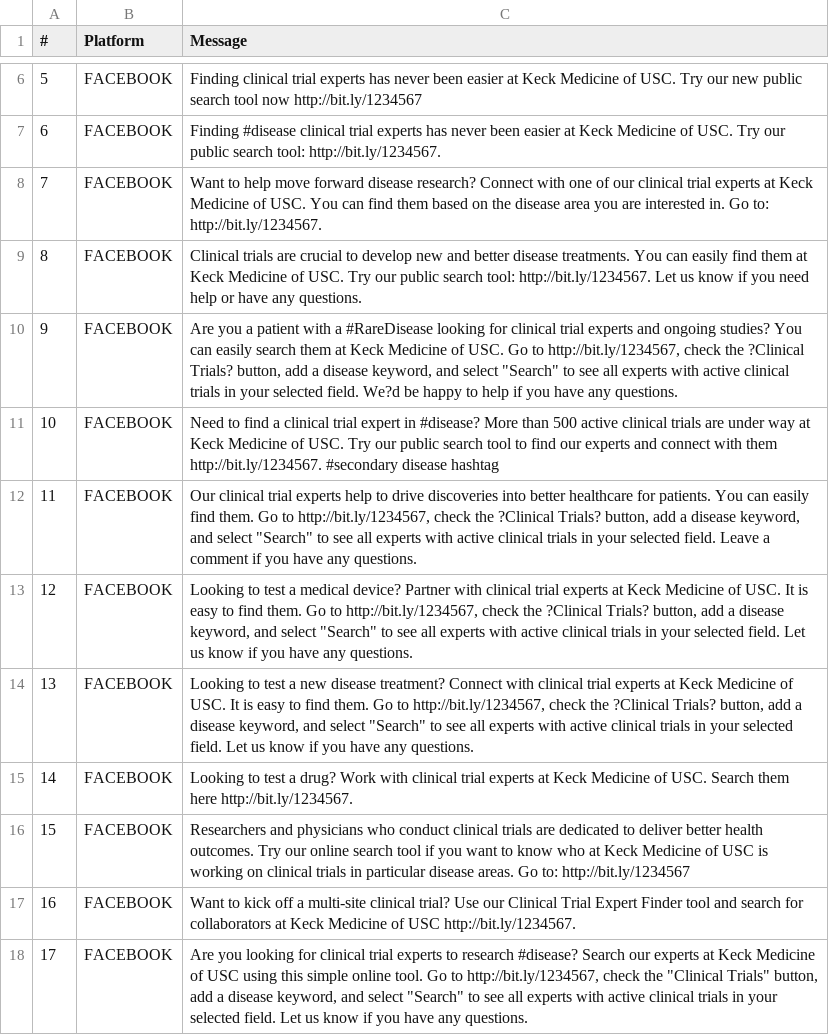
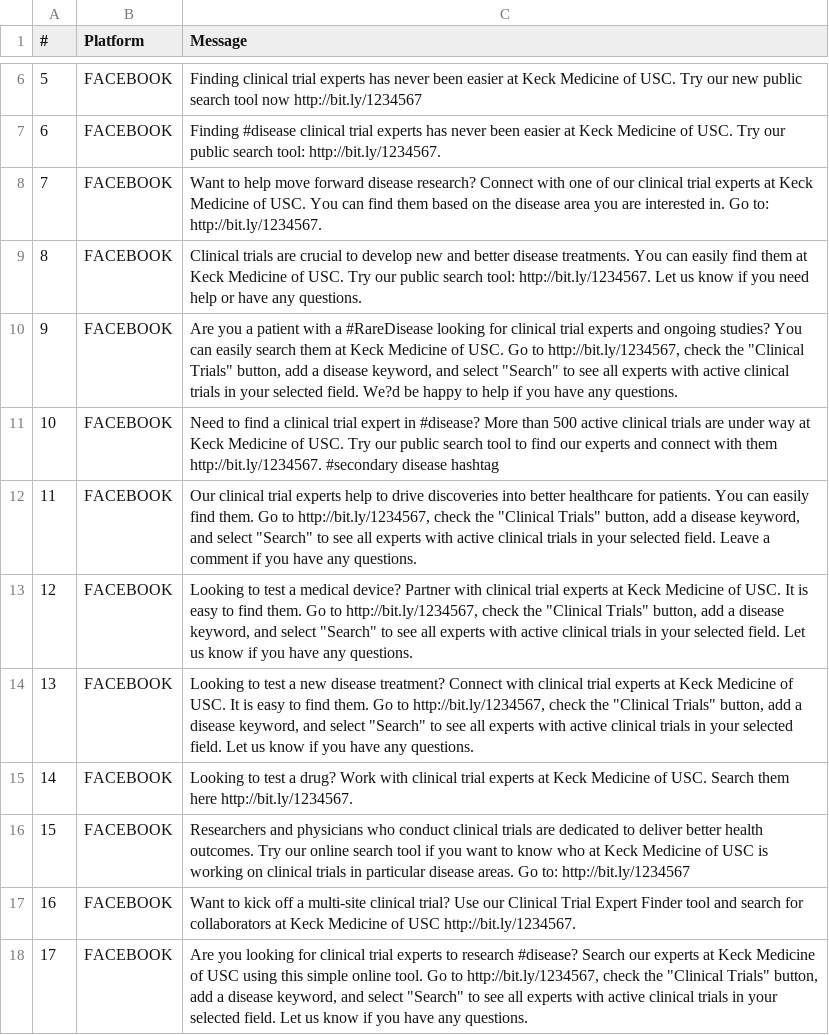
Before and after one commit to scctsi/trial-promoter, a CSV file: scripts/facebook_uscprofiles_text_templates.csv, drawn as a sheet; only a part is shown, gaps mark what is left out.

Commit message:
Changing a few templates with corrupted content

```diff
--- a/scripts/facebook_uscprofiles_text_templates.csv
+++ b/scripts/facebook_uscprofiles_text_templates.csv
@@ -9,7 +9,7 @@
 8,FACEBOOK,Clinical trials are crucial to develop new and better disease treatments. You can easily find them at Keck Medicine of USC. Try our public search tool: http://bit.ly/1234567. Let us know if you need help or have any questions.
-9,FACEBOOK,"Are you a patient with a #RareDisease looking for clinical trial experts and ongoing studies? You can easily search them at Keck Medicine of USC. Go to http://bit.ly/1234567, check the ?Clinical Trials? button, add a disease keyword, and select ""Search"" to see all experts with active clinical trials in your selected field. We?d be happy to help if you have any questions."
+9,FACEBOOK,"Are you a patient with a #RareDisease looking for clinical trial experts and ongoing studies? You can easily search them at Keck Medicine of USC. Go to http://bit.ly/1234567, check the ""Clinical Trials"" button, add a disease keyword, and select ""Search"" to see all experts with active clinical trials in your selected field. We?d be happy to help if you have any questions."
 10,FACEBOOK,Need to find a clinical trial expert in #disease? More than 500 active clinical trials are under way at Keck Medicine of USC. Try our public search tool to find our experts and connect with them http://bit.ly/1234567. #secondary disease hashtag
-11,FACEBOOK,"Our clinical trial experts help to drive discoveries into better healthcare for patients. You can easily find them. Go to http://bit.ly/1234567, check the ?Clinical Trials? button, add a disease keyword, and select ""Search"" to see all experts with active clinical trials in your selected field. Leave a comment if you have any questions."
-12,FACEBOOK,"Looking to test a medical device? Partner with clinical trial experts at Keck Medicine of USC. It is easy to find them. Go to http://bit.ly/1234567, check the ?Clinical Trials? button, add a disease keyword, and select ""Search"" to see all experts with active clinical trials in your selected field. Let us know if you have any questions."
-13,FACEBOOK,"Looking to test a new disease treatment? Connect with clinical trial experts at Keck Medicine of USC. It is easy to find them. Go to http://bit.ly/1234567, check the ?Clinical Trials? button, add a disease keyword, and select ""Search"" to see all experts with active clinical trials in your selected field. Let us know if you have any questions."
+11,FACEBOOK,"Our clinical trial experts help to drive discoveries into better healthcare for patients. You can easily find them. Go to http://bit.ly/1234567, check the ""Clinical Trials"" button, add a disease keyword, and select ""Search"" to see all experts with active clinical trials in your selected field. Leave a comment if you have any questions."
+12,FACEBOOK,"Looking to test a medical device? Partner with clinical trial experts at Keck Medicine of USC. It is easy to find them. Go to http://bit.ly/1234567, check the ""Clinical Trials"" button, add a disease keyword, and select ""Search"" to see all experts with active clinical trials in your selected field. Let us know if you have any questions."
+13,FACEBOOK,"Looking to test a new disease treatment? Connect with clinical trial experts at Keck Medicine of USC. It is easy to find them. Go to http://bit.ly/1234567, check the ""Clinical Trials"" button, add a disease keyword, and select ""Search"" to see all experts with active clinical trials in your selected field. Let us know if you have any questions."
 14,FACEBOOK,Looking to test a drug? Work with clinical trial experts at Keck Medicine of USC. Search them here http://bit.ly/1234567.
```
Also changed, not shown: scripts/facebook_text_templates.csv, 5 other files.
